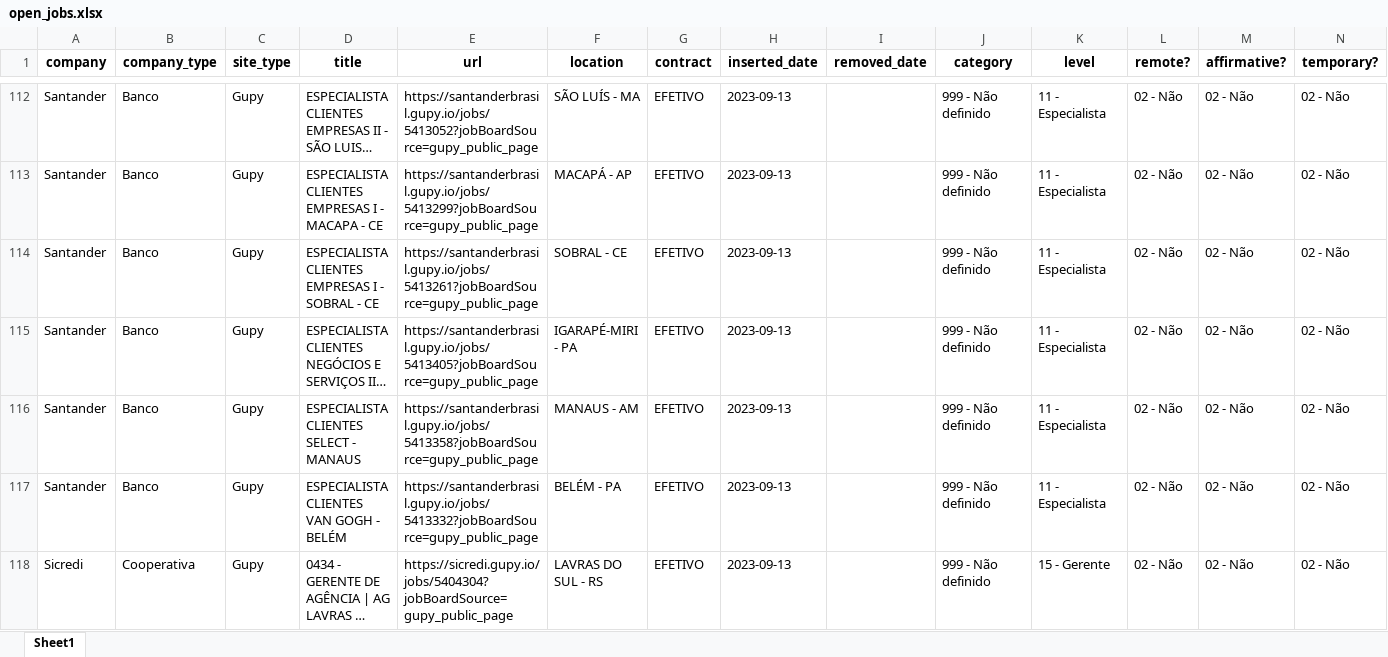
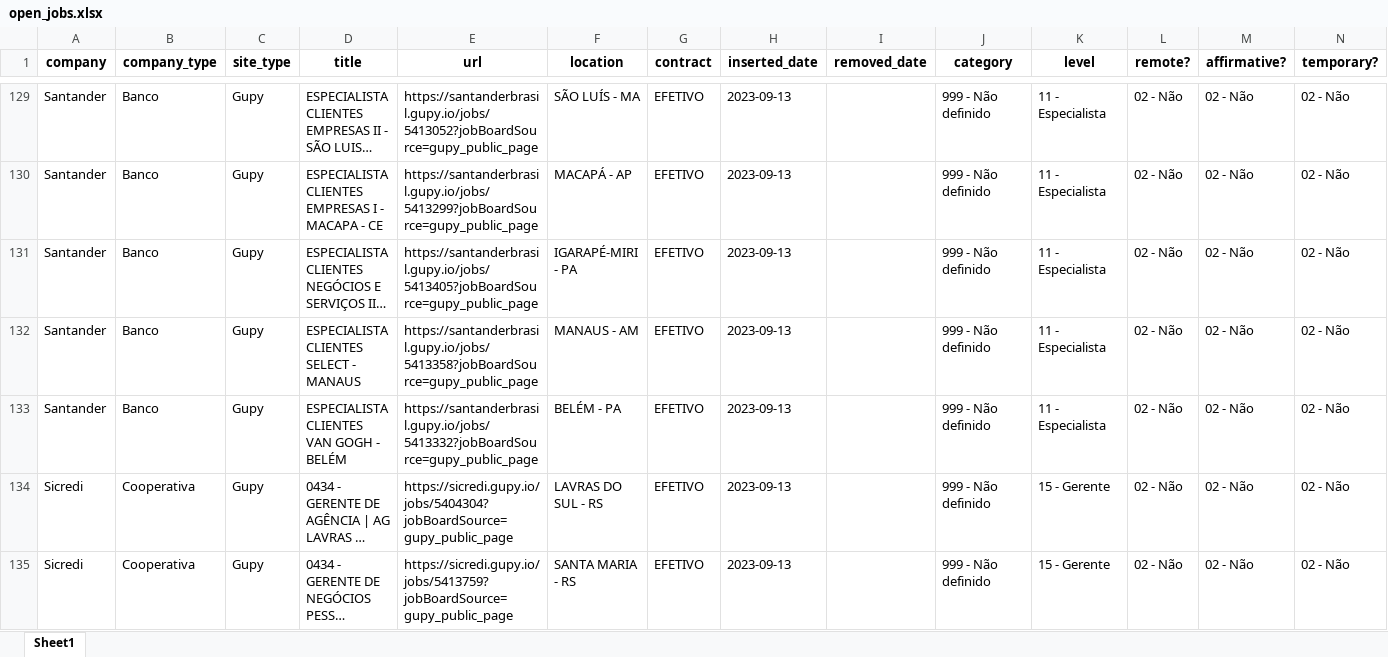
Before and after one commit to eualannascimento/site-projeto-classifica-vagas, an Excel workbook: assets/data/xlsx/open_jobs.xlsx, sheet Sheet1, drawn as a sheet; only a part is shown, gaps mark what is left out; the shorter side is filled out with more unchanged rows; long unchanged cells end in …; values as stored, in another font and other column widths than the file's, no borders; removed rows and columns are numbered as before the commit, all else as after; the diff covers the shown part only; the diff names each change by its address in the sheet, - before the commit and + after, or states it on an @@ line.

```diff
--- a/assets/data/xlsx/open_jobs.xlsx (sheet Sheet1)
+++ b/assets/data/xlsx/open_jobs.xlsx (sheet Sheet1)
-row 114: Santander | Banco | Gupy | ESPECIALISTA CLIENTES EMPRESAS I - SOBRAL - CE | https://santanderbrasil.gupy.io/jobs/5413261?jobBoardSource=gupy_public_page | SOBRAL - CE | EFETIVO | 2023-09-13 |  | 999 - Não definido | 11 - Especialista | 02 - Não | 02 - Não | 02 - Não
```
Also changed, not shown: 20 added rows and 40 removed rows elsewhere in this sheet, 1 other file.
